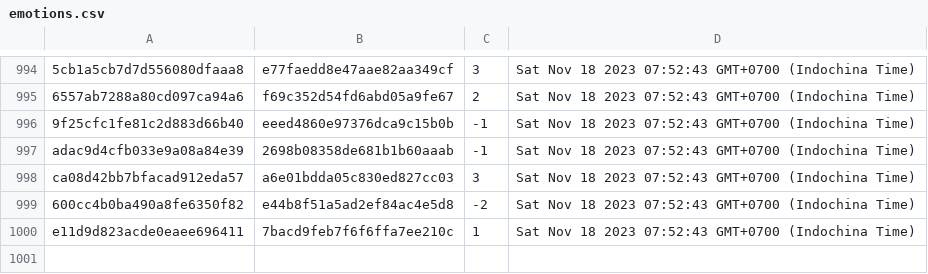
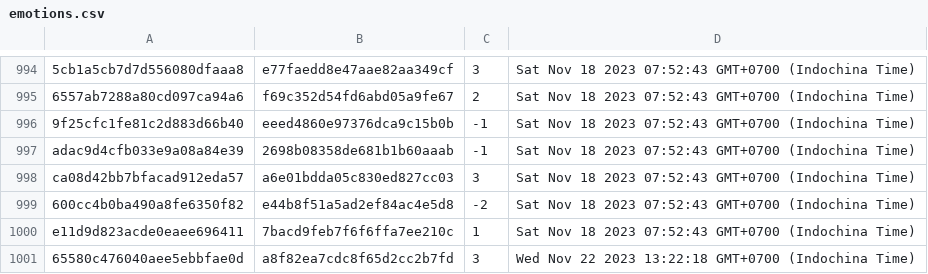
Before and after one commit to Haxxu/journey-connect-backend, a CSV file: recommendations/emotions.csv, drawn as a sheet; only a part is shown, gaps mark what is left out.

Commit message:
get recommend post

```diff
--- a/recommendations/emotions.csv
+++ b/recommendations/emotions.csv
@@ -1000 +1000,2 @@ ca08d42bb7bfacad912eda57,a6e01bdda05c830ed827cc03,3,Sat Nov 18 2023 07:52:43 GMT
 e11d9d823acde0eaee696411,7bacd9feb7f6f6ffa7ee210c,1,Sat Nov 18 2023 07:52:43 GMT+0700 (Indochina Time)
+65580c476040aee5ebbfae0d,a8f82ea7cdc8f65d2cc2b7fd,3,Wed Nov 22 2023 13:22:18 GMT+0700 (Indochina Time)
```
Also changed, not shown: 5 other files.
